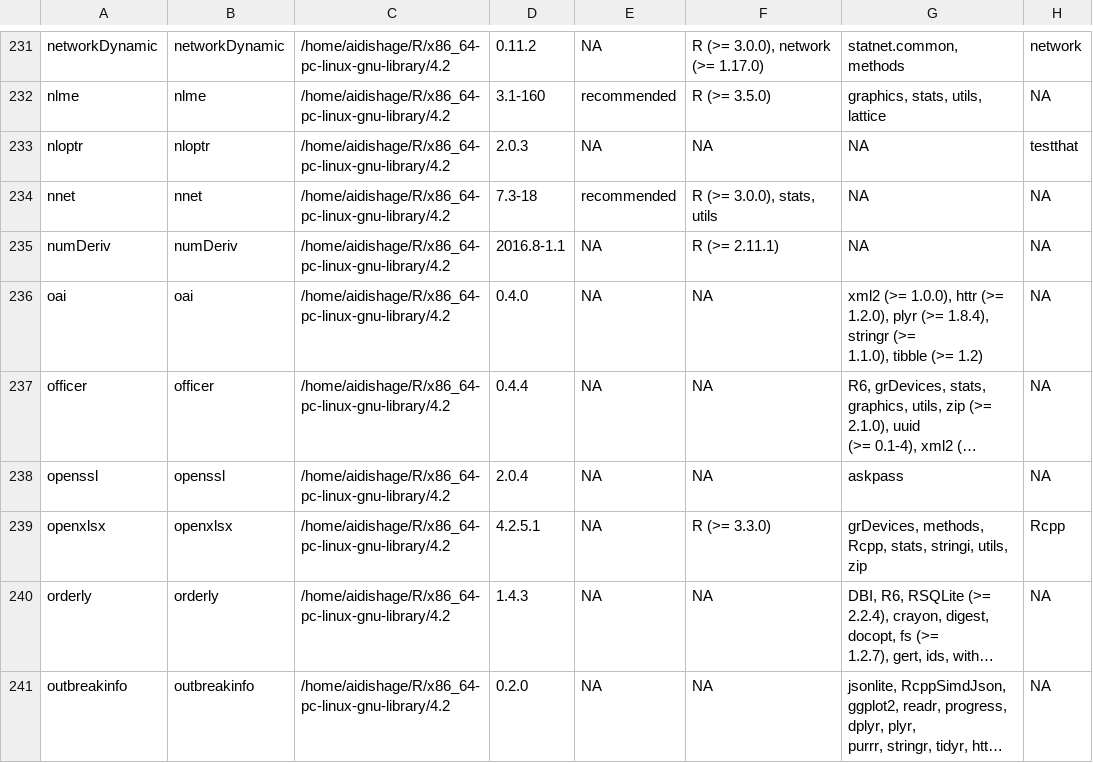
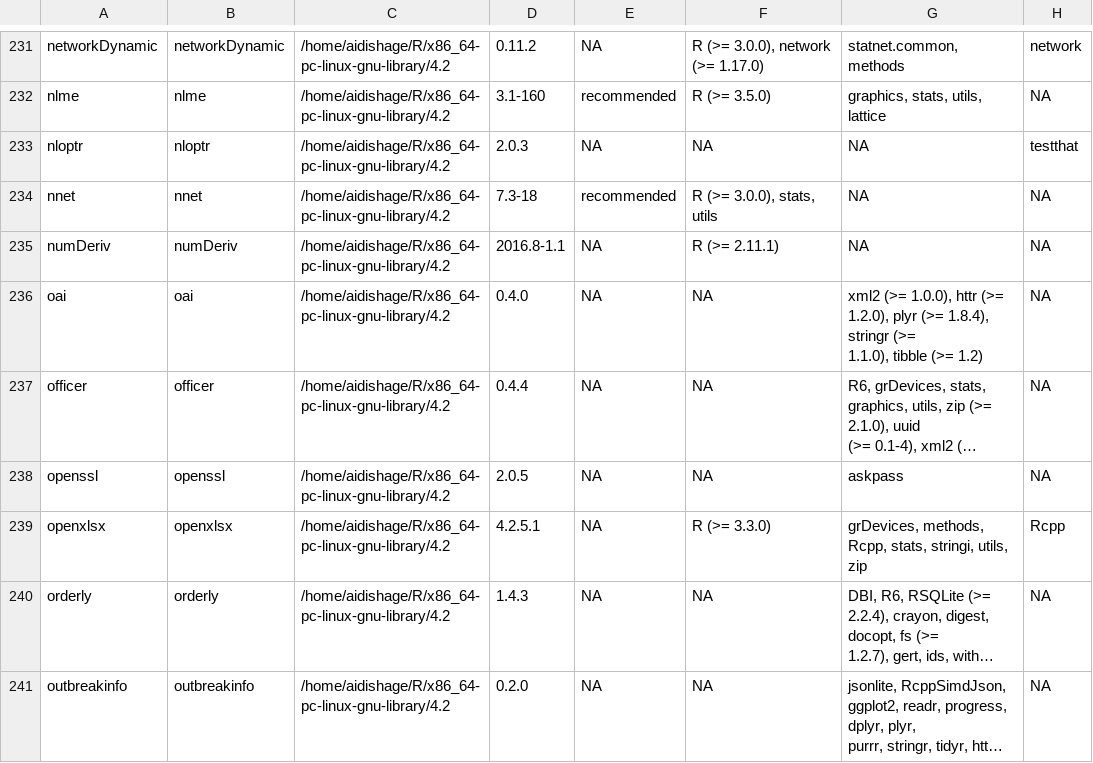
Before and after one commit to Song921012/myenv, a CSV file: Rpackages.csv, drawn as a sheet; only a part is shown, gaps mark what is left out; long unchanged cells end in …; the diff names each change by its address in the sheet, - before the commit and + after, or states it on an @@ line.

```diff
--- a/Rpackages.csv
+++ b/Rpackages.csv
-D238: 2.0.4
+D238: 2.0.5
```
Also changed, not shown: 3 other files.
